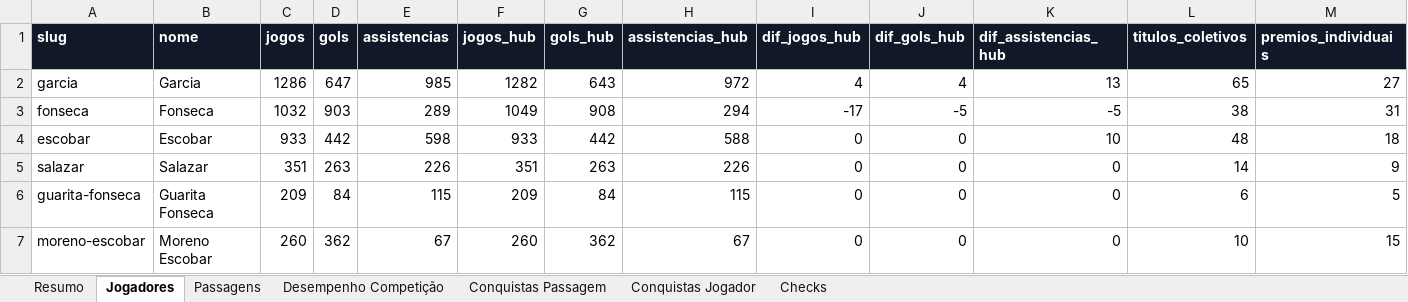
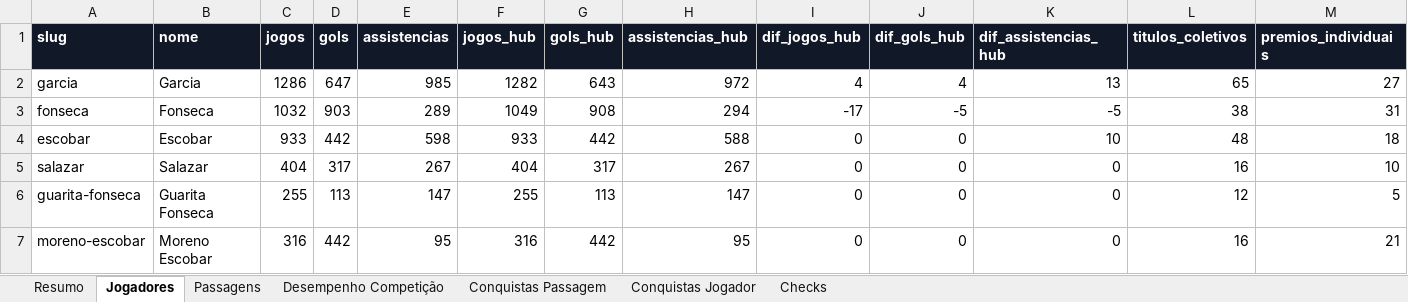
Before and after one commit to msthephano-png/player-career-site, an Excel workbook: data/jogadores_carreiras.xlsx, sheet Jogadores, drawn as a sheet; values as stored, in another font and other column widths than the file's, no borders; the diff names each change by its address in the sheet, - before the commit and + after, or states it on an @@ line.

```diff
--- a/data/jogadores_carreiras.xlsx (sheet Jogadores)
+++ b/data/jogadores_carreiras.xlsx (sheet Jogadores)
-C5 (jogos): 351
+C5 (jogos): 404
-D5 (gols): 263
+D5 (gols): 317
-E5 (assistencias): 226
+E5 (assistencias): 267
-F5 (jogos_hub): 351
+F5 (jogos_hub): 404
-G5 (gols_hub): 263
+G5 (gols_hub): 317
-H5 (assistencias_hub): 226
+H5 (assistencias_hub): 267
-L5 (titulos_coletivos): 14
+L5 (titulos_coletivos): 16
-M5 (premios_individuais): 9
+M5 (premios_individuais): 10
-C6 (jogos): 209
+C6 (jogos): 255
-D6 (gols): 84
+D6 (gols): 113
-E6 (assistencias): 115
+E6 (assistencias): 147
-F6 (jogos_hub): 209
+F6 (jogos_hub): 255
-G6 (gols_hub): 84
+G6 (gols_hub): 113
-H6 (assistencias_hub): 115
+H6 (assistencias_hub): 147
-L6 (titulos_coletivos): 6
+L6 (titulos_coletivos): 12
-C7 (jogos): 260
+C7 (jogos): 316
-D7 (gols): 362
+D7 (gols): 442
-E7 (assistencias): 67
+E7 (assistencias): 95
-F7 (jogos_hub): 260
+F7 (jogos_hub): 316
-G7 (gols_hub): 362
+G7 (gols_hub): 442
-H7 (assistencias_hub): 67
+H7 (assistencias_hub): 95
-L7 (titulos_coletivos): 10
+L7 (titulos_coletivos): 16
-M7 (premios_individuais): 15
+M7 (premios_individuais): 21
```
Also changed, not shown: sheet Desempenho Competição, sheet Conquistas Jogador, sheet Conquistas Passagem, sheet Passagens, sheet Checks, sheet Resumo, 32 other files.
